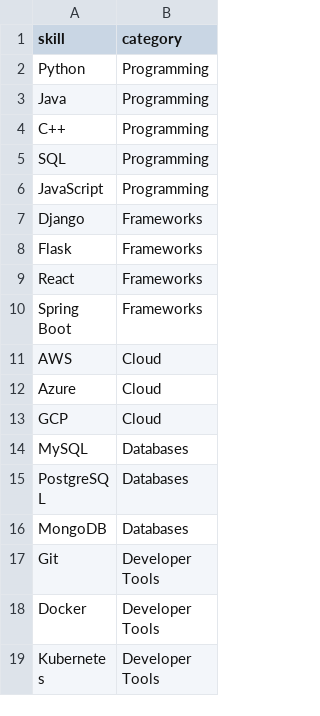
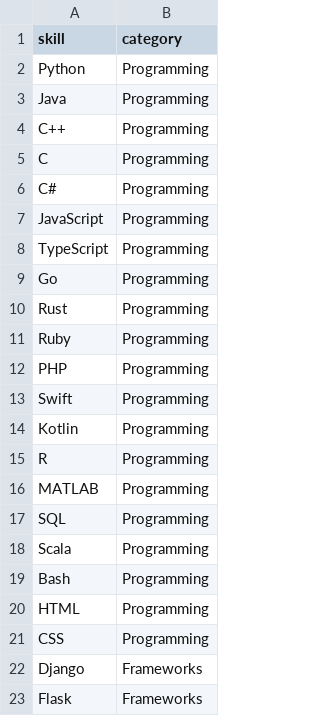
Before and after one commit to Ritik-Jain1406/AI-Resume-Analyzer, a CSV file: data/skills.csv, drawn as a sheet; only a part is shown; the shorter side is filled out with more unchanged rows; the diff covers the shown part only.

Commit message:
Phase 3: skill extraction (categorized DB match + alias + fuzzy fallback)

```diff
--- a/data/skills.csv
+++ b/data/skills.csv
@@ -4,4 +4,19 @@ Java,Programming
 C++,Programming
+C,Programming
+C#,Programming
+JavaScript,Programming
+TypeScript,Programming
+Go,Programming
+Rust,Programming
+Ruby,Programming
+PHP,Programming
+Swift,Programming
+Kotlin,Programming
+R,Programming
+MATLAB,Programming
 SQL,Programming
-JavaScript,Programming
+Scala,Programming
+Bash,Programming
+HTML,Programming
+CSS,Programming
 Django,Frameworks
```
Also changed, not shown: 45 added rows elsewhere in this file, 4 other files.
